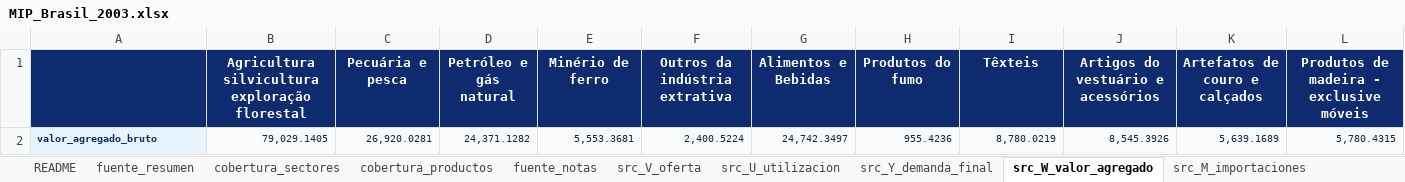
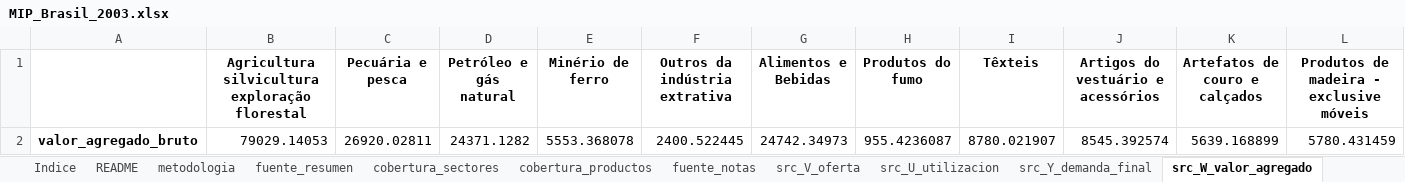
Before and after one commit to edwinpulgarin/matrices-mip, an Excel workbook: MIP/Brasil/MIP_Brasil_2003.xlsx, sheet src_W_valor_agregado, drawn as a sheet; only a part is shown; values as stored, in another font and other column widths than the file's, no borders; removed rows and columns are numbered as before the commit, all else as after; rows hold the shown columns only; the diff covers the shown part only; the diff names each change by its address in the sheet, - before the commit and + after, or states it on an @@ line.

```diff
--- a/MIP/Brasil/MIP_Brasil_2003.xlsx (sheet src_W_valor_agregado)
+++ b/MIP/Brasil/MIP_Brasil_2003.xlsx (sheet src_W_valor_agregado)
+sheet tab: Indice
+sheet tab: metodologia
-A1:L1 fill: #0D2B6E
+A1:L1 fill: none
-B1:L1 text colour: #FFFFFF
+B1:L1 text colour: black
-row 2: valor_agregado_bruto | 79,029.1405 | 26,920.0281 | 24,371.1282 | 5,553.3681 | 2,400.5224 | 24,742.3497 | 955.4236 | 8,780.0219 | 8,545.3926 | 5,639.1689 | 5,780.4315
+row 2: valor_agregado_bruto | 79029.14053 | 26920.02811 | 24371.1282 | 5553.368078 | 2400.522445 | 24742.34973 | 955.4236087 | 8780.021907 | 8545.392574 | 5639.168899 | 5780.431459
```
Also changed, not shown: cell formats elsewhere in this sheet, sheet src_U_importada, sheet src_V_oferta, sheet src_U_utilizacion, sheet val_A_menos_Zg, sheet Z_pre_conciliacion, sheet Z_MIP, 19 more sheets, other sheet tabs, MIP/Brasil/MIP_Brasil_2001.xlsx, MIP/Brasil/MIP_Brasil_2004.xlsx, 49 other files.
